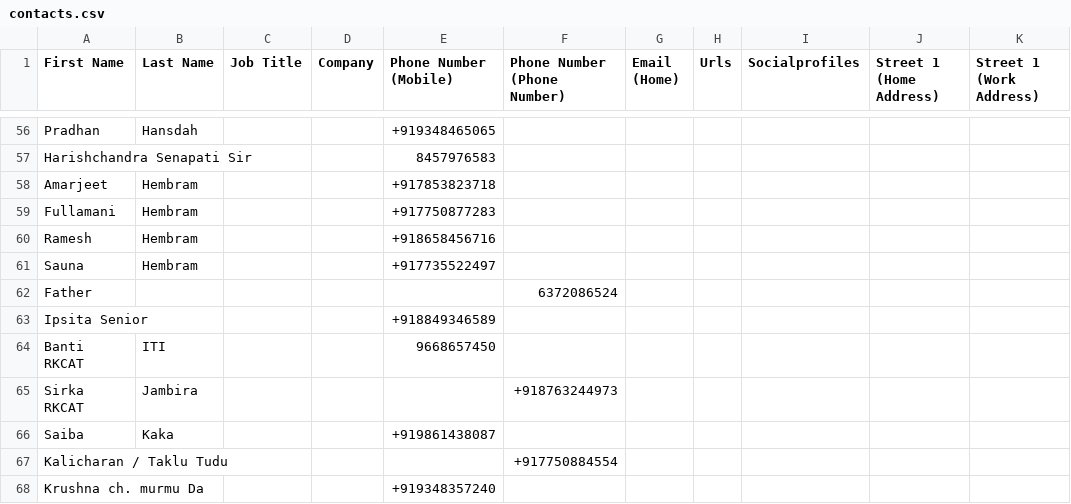
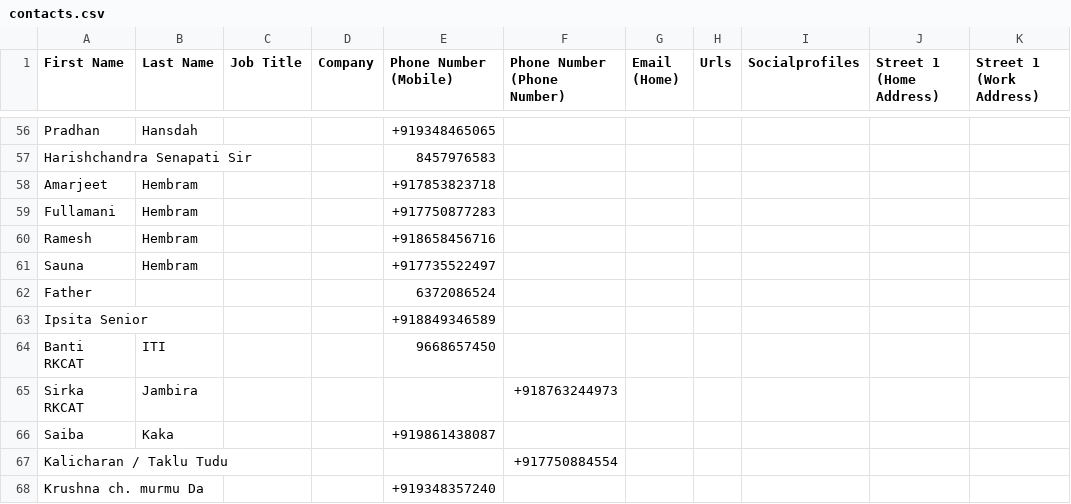
Before and after one commit to ES-UNIVERSE/ESRAT, a CSV file: events/Projects/llm/contacts.csv, drawn as a sheet; only a part is shown, gaps mark what is left out; the diff names each change by its address in the sheet, - before the commit and + after, or states it on an @@ line.

Commit message:
Update contacts.csv

```diff
--- a/events/Projects/llm/contacts.csv
+++ b/events/Projects/llm/contacts.csv
-E62 (Phone Number (Mobile)): (empty)
+E62 (Phone Number (Mobile)): 6372086524
-F62 (Phone Number (Phone Number)): 6372086524
+F62 (Phone Number (Phone Number)): (empty)
```
